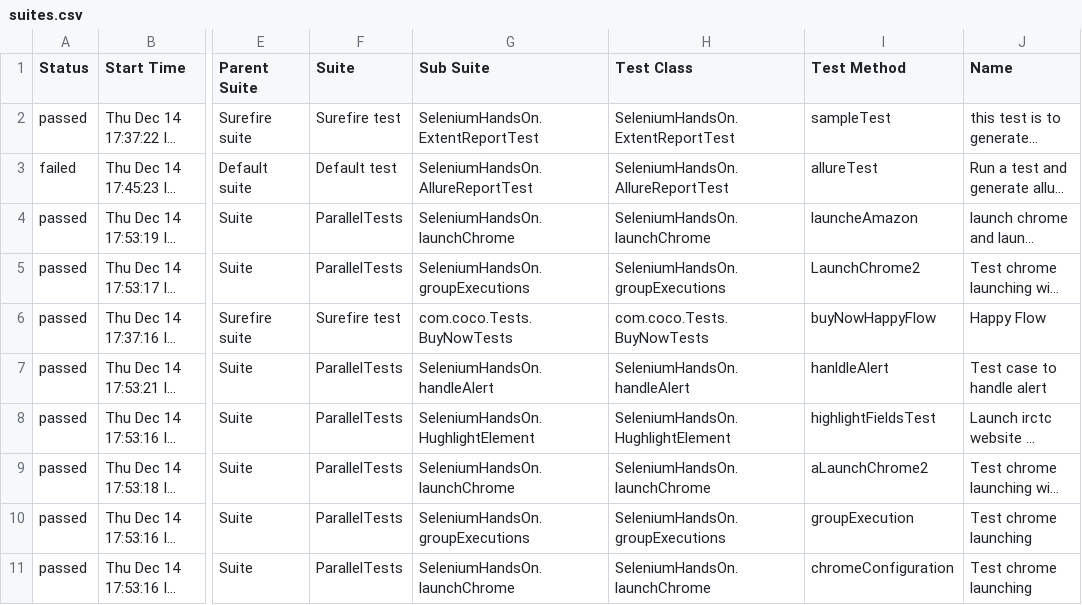
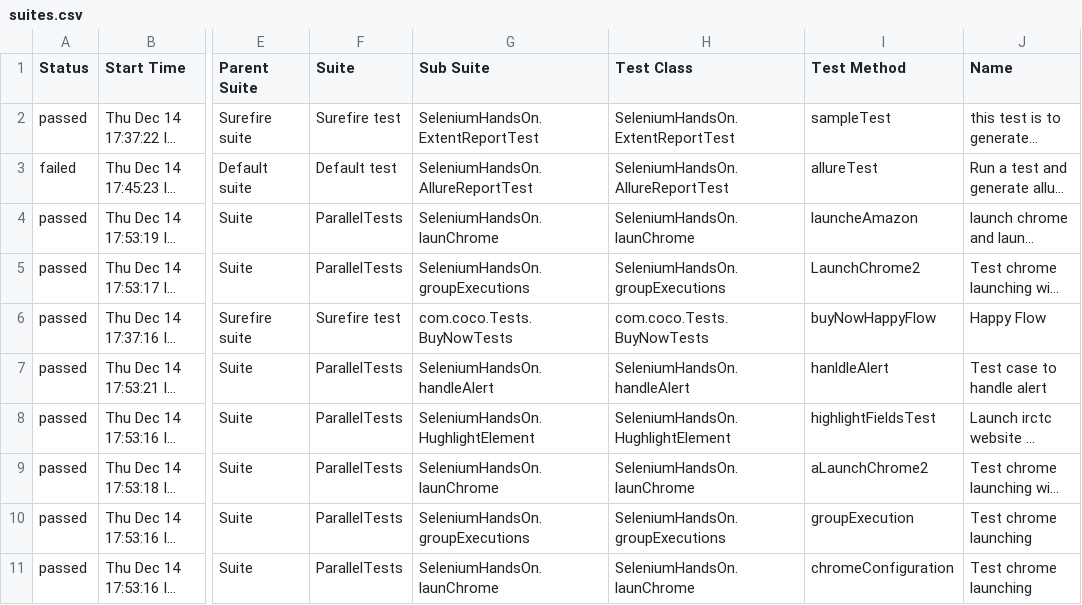
Before and after one commit to atulkumarbluedd/Automation_Repo, a CSV file: TestProject/temp/allure-report/data/suites.csv, drawn as a sheet; only a part is shown, gaps mark what is left out; long unchanged cells end in …; the diff names each change by its address in the sheet, - before the commit and + after, or states it on an @@ line.

```diff
--- a/TestProject/temp/allure-report/data/suites.csv
+++ b/TestProject/temp/allure-report/data/suites.csv
-G4 (Sub Suite): SeleniumHandsOn.launchChrome
+G4 (Sub Suite): SeleniumHandsOn.launChrome
-H4 (Test Class): SeleniumHandsOn.launchChrome
+H4 (Test Class): SeleniumHandsOn.launChrome
-G9 (Sub Suite): SeleniumHandsOn.launchChrome
+G9 (Sub Suite): SeleniumHandsOn.launChrome
-H9 (Test Class): SeleniumHandsOn.launchChrome
+H9 (Test Class): SeleniumHandsOn.launChrome
-G11 (Sub Suite): SeleniumHandsOn.launchChrome
+G11 (Sub Suite): SeleniumHandsOn.launChrome
-H11 (Test Class): SeleniumHandsOn.launchChrome
+H11 (Test Class): SeleniumHandsOn.launChrome
```
Also changed, not shown: 20 other files.
